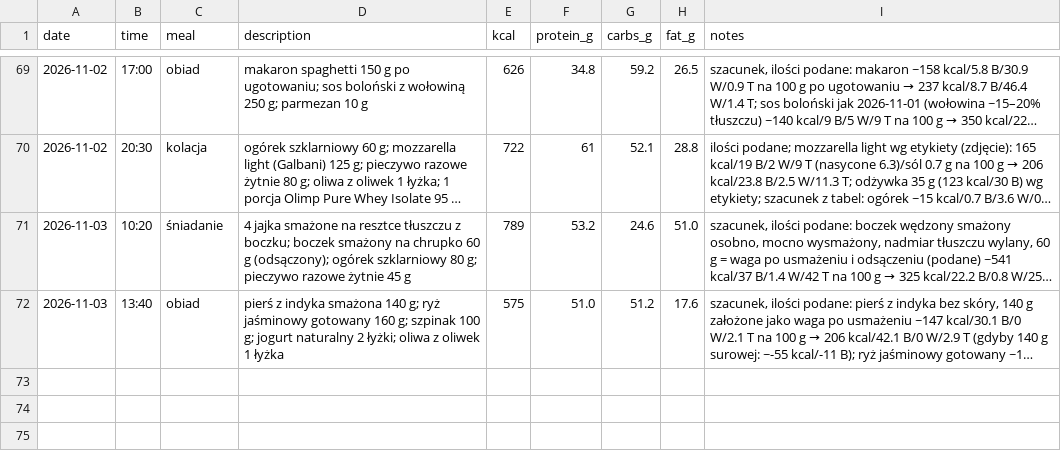
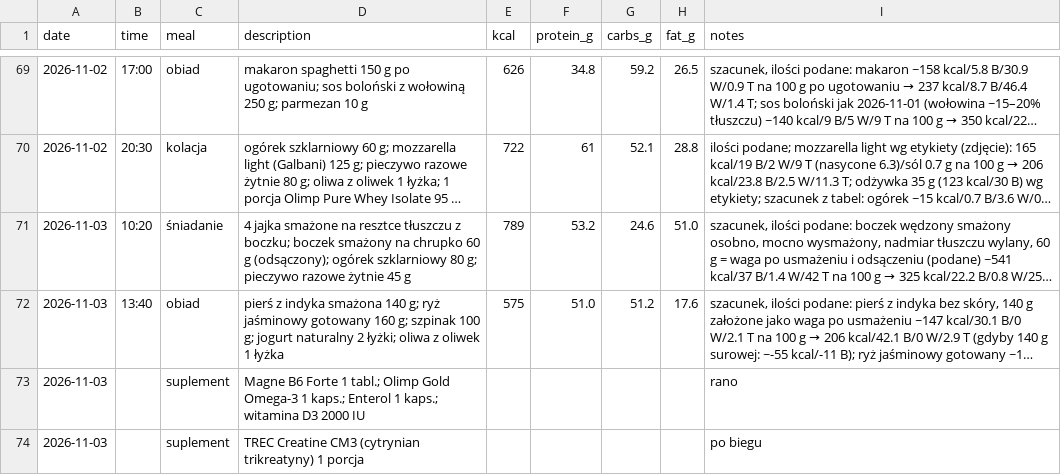
Before and after one commit to podniesm/health, a CSV file: data/nutrition/log.csv, drawn as a sheet; only a part is shown, gaps mark what is left out; long unchanged cells end in …; the diff names each change by its address in the sheet, - before the commit and + after, or states it on an @@ line.

```diff
--- a/data/nutrition/log.csv
+++ b/data/nutrition/log.csv
+row 73: 2026-11-03 |  | suplement | Magne B6 Forte 1 tabl.; Olimp Gold Omega-3 1 kaps.; Enterol 1 kaps.; witamina D3 2000 IU |  |  |  |  | rano
+row 74: 2026-11-03 |  | suplement | TREC Creatine CM3 (cytrynian trikreatyny) 1 porcja |  |  |  |  | po biegu
```
